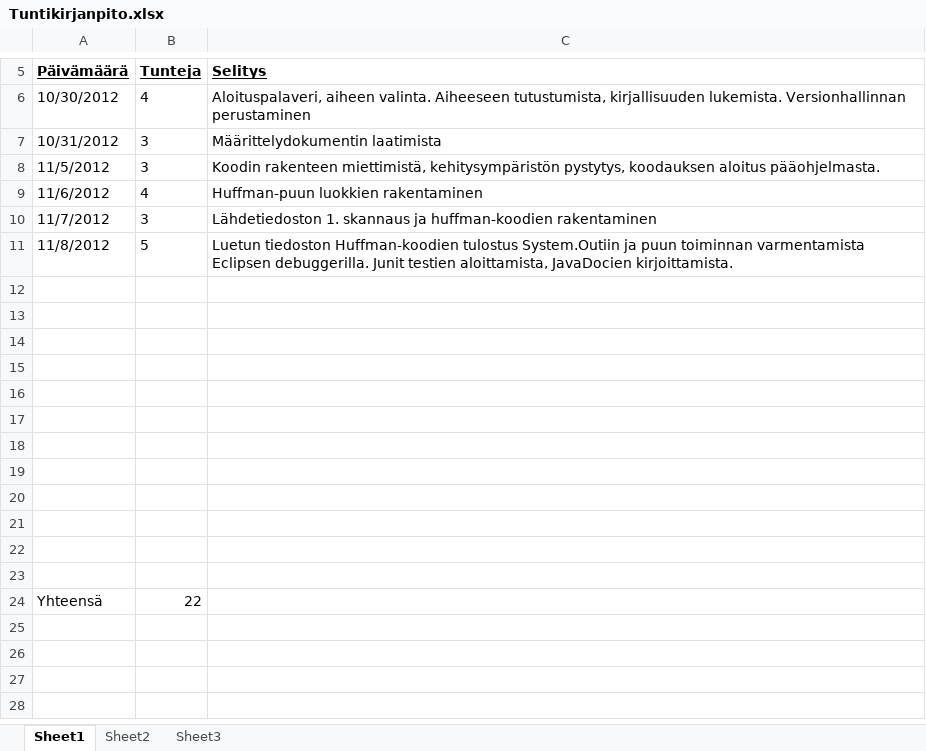
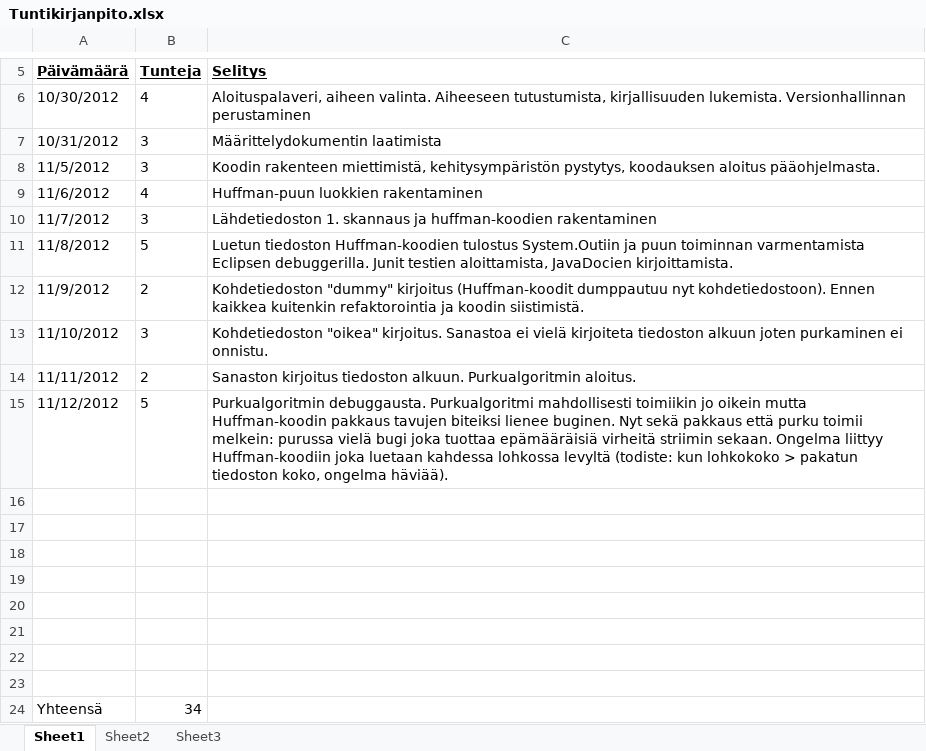
Before and after one commit to belzzi/TiRaLabra, an Excel workbook: Dokumentit/Tuntikirjanpito.xlsx, sheet Sheet1, drawn as a sheet; only a part is shown, gaps mark what is left out; values as stored, in another font and other column widths than the file's, no borders; removed rows and columns are numbered as before the commit, all else as after; the diff names each change by its address in the sheet, - before the commit and + after, or states it on an @@ line.

Commit message:
Toimivat pakkaus- ja purkuoperaatiot.
Toimivat pakkaus- ja purkuoperaatiot (tosin Javan standardikalusto vielä
käytössä).

```diff
--- a/Dokumentit/Tuntikirjanpito.xlsx (sheet Sheet1)
+++ b/Dokumentit/Tuntikirjanpito.xlsx (sheet Sheet1)
+row 12: 11/9/2012 | 2 | Kohdetiedoston "dummy" kirjoitus (Huffman-koodit dumppautuu nyt kohdetiedostoon). Ennen kaikkea kuitenkin refaktorointia ja koodin siistimistä.
+row 13: 11/10/2012 | 3 | Kohdetiedoston "oikea" kirjoitus. Sanastoa ei vielä kirjoiteta tiedoston alkuun joten purkaminen ei onnistu.
+row 14: 11/11/2012 | 2 | Sanaston kirjoitus tiedoston alkuun. Purkualgoritmin aloitus.
+row 15: 11/12/2012 | 5 | Purkualgoritmin debuggausta. Purkualgoritmi mahdollisesti toimiikin jo oikein mutta Huffman-koodin pakkaus tavujen biteiksi lienee buginen. Nyt sekä pakkaus että purku toimii melkein: purussa vielä bugi joka tuottaa epämääräisiä virheitä striimin sekaan. Ongelma liittyy Huffman-koodiin joka luetaan kahdessa lohkossa levyltä (todiste: kun lohkokoko > pakatun tiedoston koko, ongelma häviää).
-row 20: (empty)
-row 21: (empty)
-row 22: (empty)
-row 23: (empty)
-B24 (Tunteja): 22
+B24 (Tunteja): 34
```
Also changed, not shown: 58 other files.
